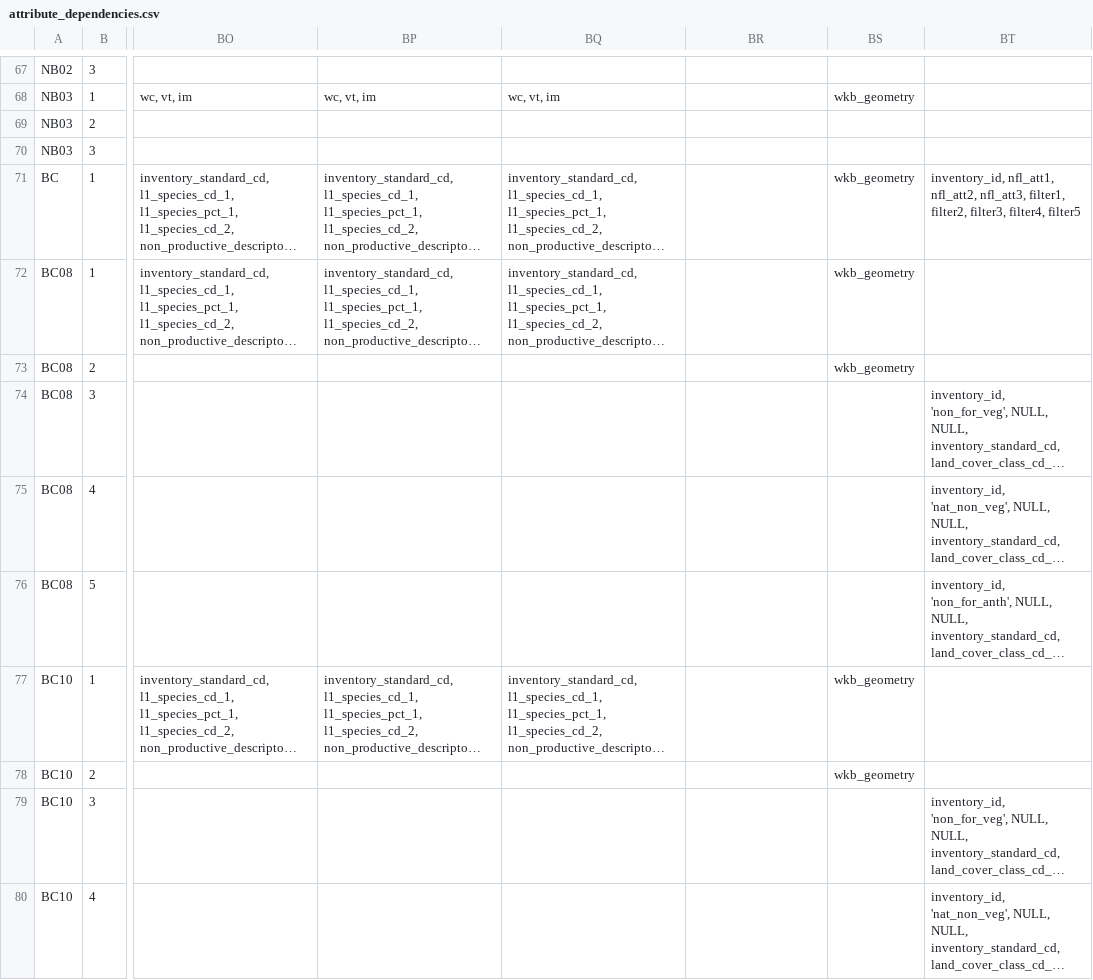
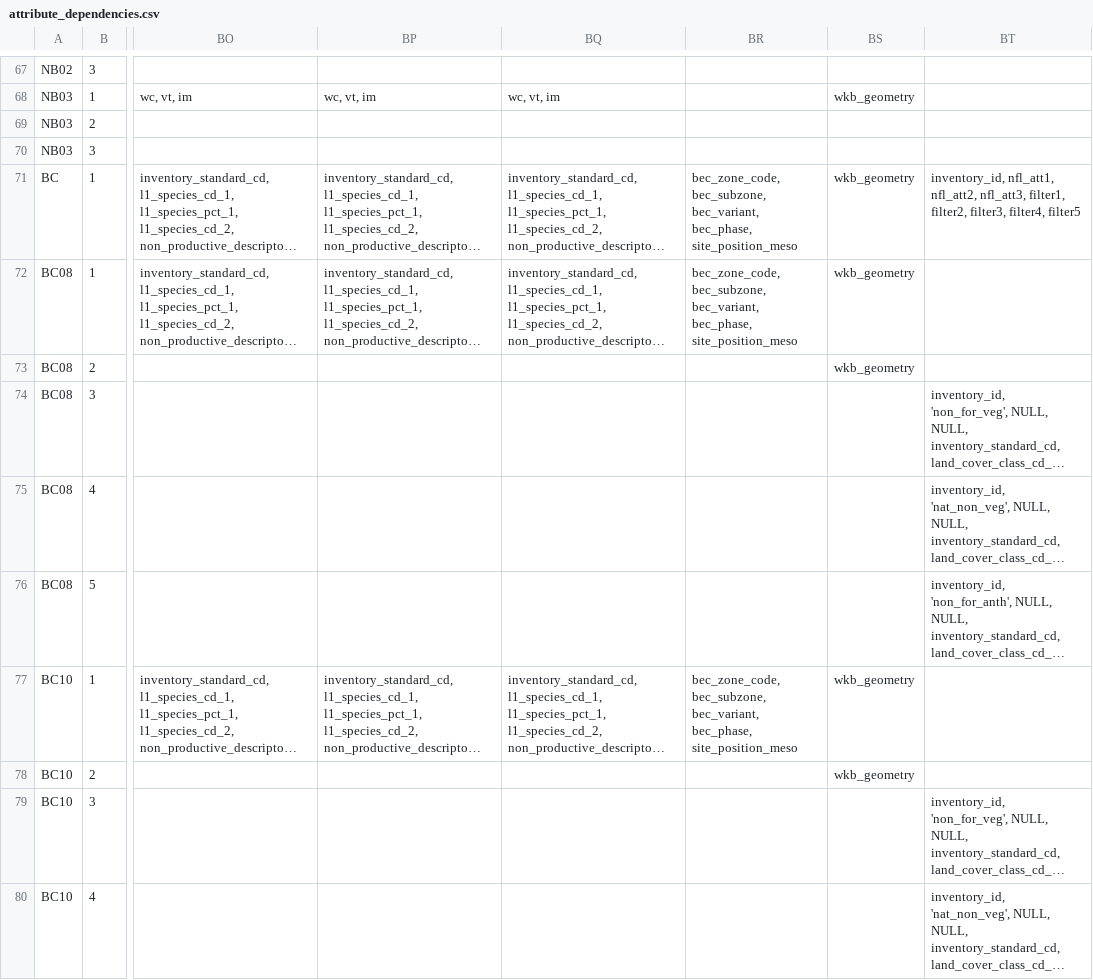
Before and after one commit to mtCarto/CASFRI, a CSV file: translation/tables/attribute_dependencies.csv, drawn as a sheet; only a part is shown, gaps mark what is left out; long unchanged cells end in …; the diff covers the shown part only; the diff names each change by its address in the sheet, - before the commit and + after, or states it on an @@ line.

Commit message:
Updated eco site mappings (#4)
Co-authored-by: Zoe Kinvig <zoe.kinvig@nrcan-rncan.gc.ca>

```diff
--- a/translation/tables/attribute_dependencies.csv
+++ b/translation/tables/attribute_dependencies.csv
-BR71:BR72: (empty)
+BR71:BR72: bec_zone_code, bec_subzone, bec_variant, bec_phase, site_position_meso
-BR77: (empty)
+BR77: bec_zone_code, bec_subzone, bec_variant, bec_phase, site_position_meso
```
Also changed, not shown: 6 edited cells elsewhere in this file.
